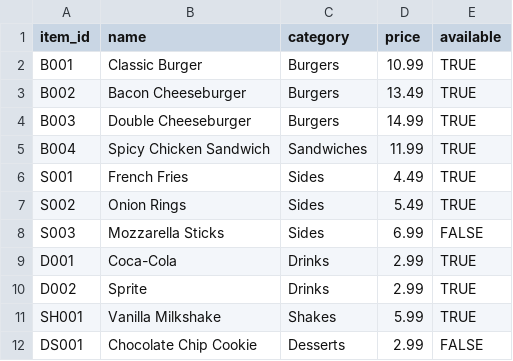
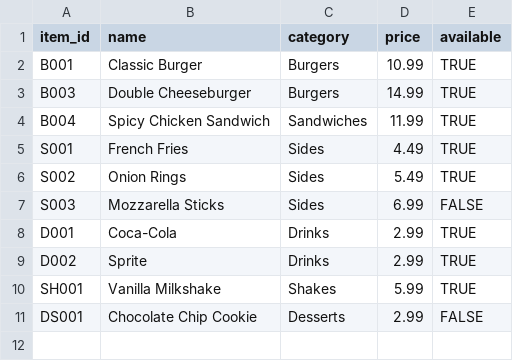
Before and after one commit to BeatsNCode/voice-ordering-service, a CSV file: data/menu.csv, drawn as a sheet; the diff names each change by its address in the sheet, - before the commit and + after, or states it on an @@ line.

```diff
--- a/data/menu.csv
+++ b/data/menu.csv
-row 3: B002 | Bacon Cheeseburger | Burgers | 13.49 | TRUE
```
Also changed, not shown: 2 other files.
